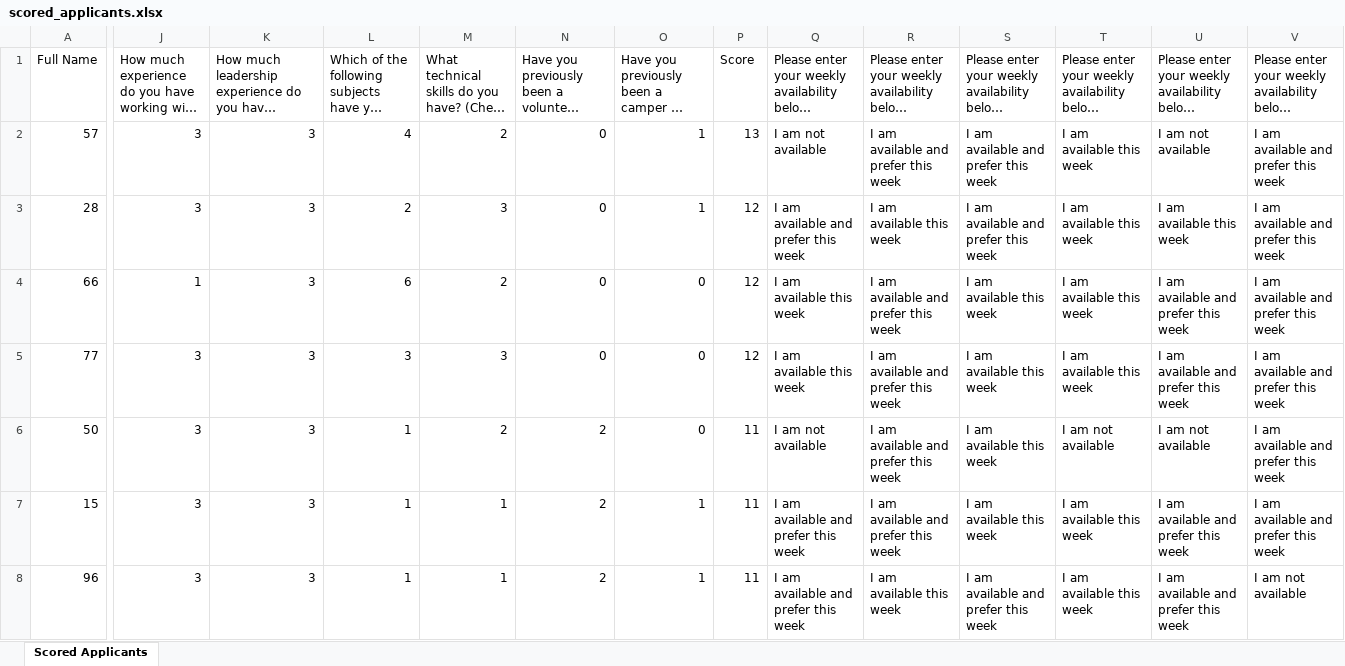
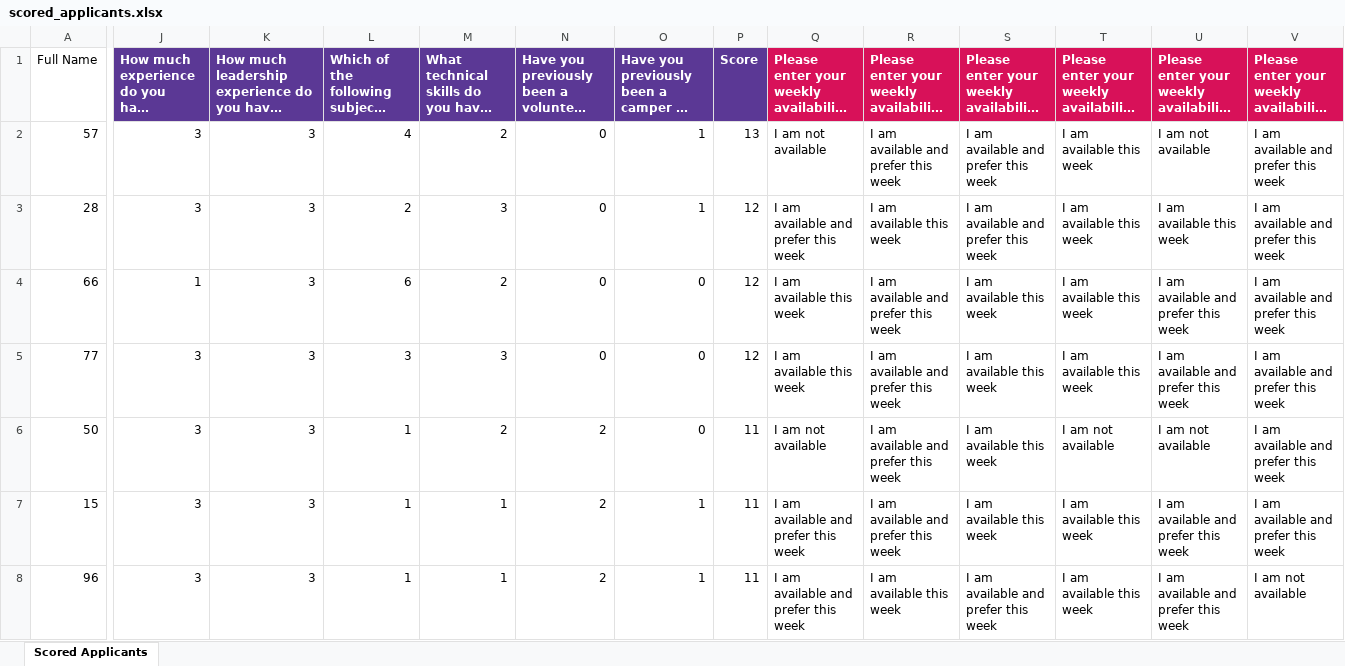
Before and after one commit to twliew/capstone, an Excel workbook: scored_applicants.xlsx, sheet Scored Applicants, drawn as a sheet; only a part is shown, gaps mark what is left out; long unchanged cells end in …; values as stored, in another font and other column widths than the file's, no borders; the diff covers the shown part only; the diff names each change by its address in the sheet, - before the commit and + after, or states it on an @@ line.

```diff
--- a/scored_applicants.xlsx (sheet Scored Applicants)
+++ b/scored_applicants.xlsx (sheet Scored Applicants)
@@ J1:V1 bold: off → on, text colour: black → #FFFFFF @@
-J1:P1 fill: none
+J1:P1 fill: #5B3895
-Q1:V1 fill: none
+Q1:V1 fill: #D81159
```
Also changed, not shown: cell formats elsewhere in this sheet, 4 other files.
